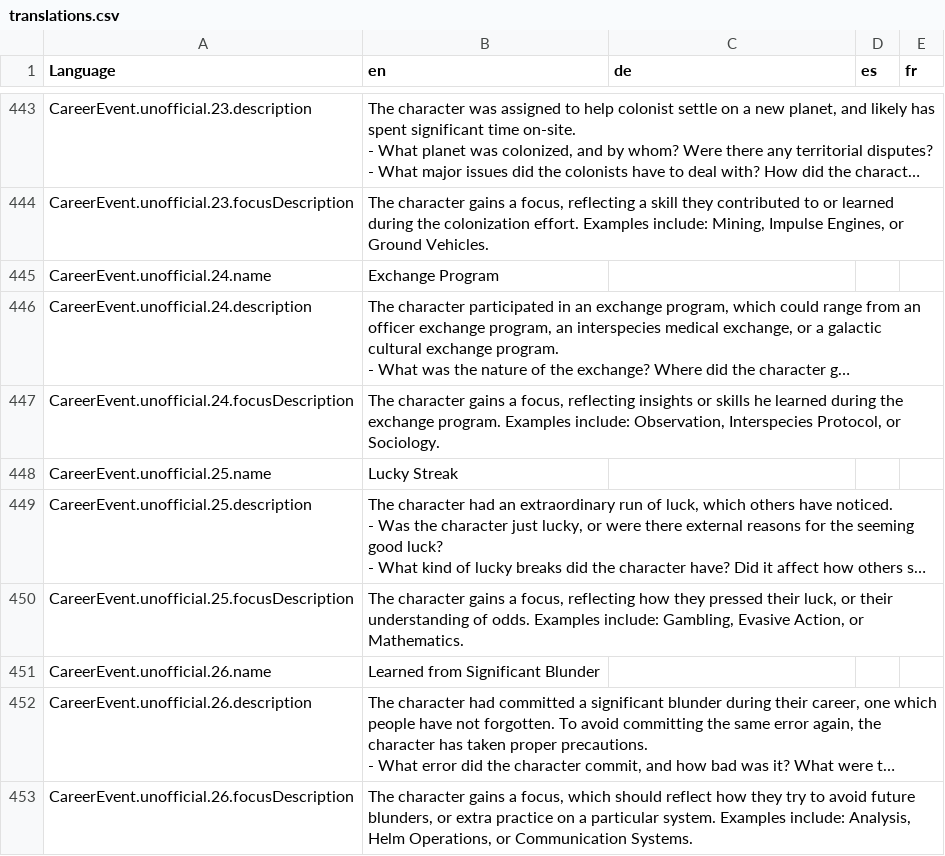
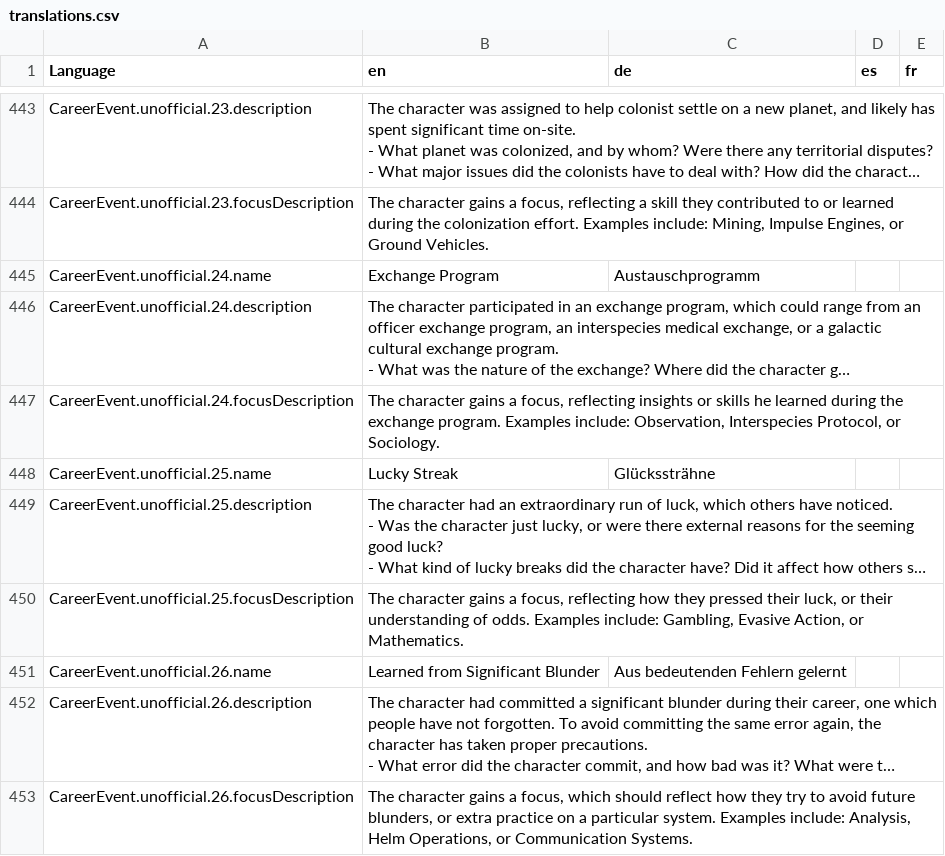
Before and after one commit to bcholmes/StarTrek2d20, a CSV file: translation/translations.csv, drawn as a sheet; only a part is shown, gaps mark what is left out; long unchanged cells end in …; the diff covers the shown part only; the diff names each change by its address in the sheet, - before the commit and + after, or states it on an @@ line.

```diff
--- a/translation/translations.csv
+++ b/translation/translations.csv
-C445 (de): (empty)
+C445 (de): Austauschprogramm
-C448 (de): (empty)
+C448 (de): Glückssträhne
-C451 (de): (empty)
+C451 (de): Aus bedeutenden Fehlern gelernt
```
Also changed, not shown: 7 added rows and 38 edited cells elsewhere in this file, 19 other files.
